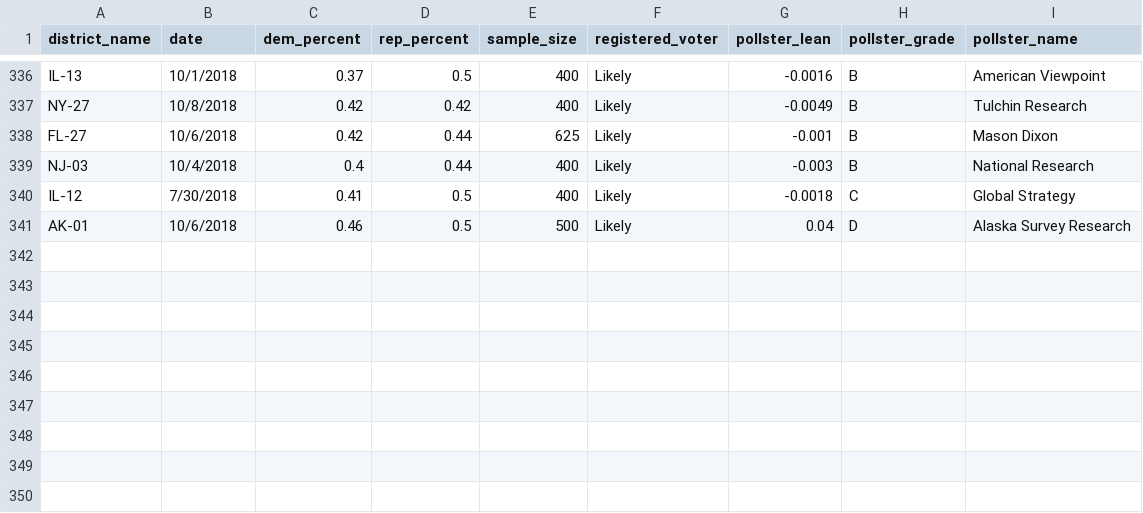
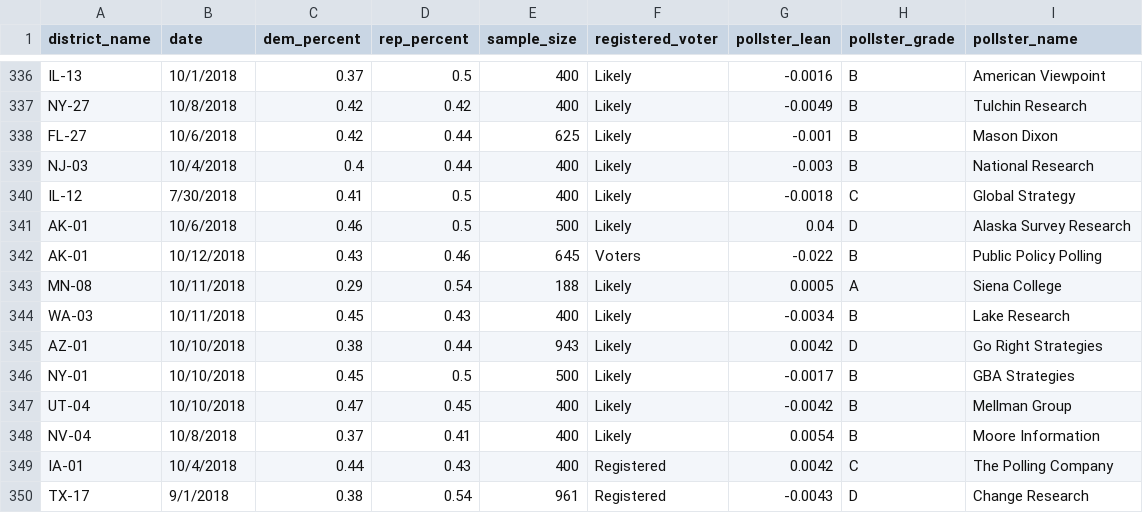
Before and after one commit to polistat/calc-2018, a CSV file: poll_input.csv, drawn as a sheet; only a part is shown, gaps mark what is left out.

Commit message:
Update polls and fix MN-01

```diff
--- a/poll_input.csv
+++ b/poll_input.csv
@@ -341 +341,10 @@ IL-12,7/30/2018,0.41,0.5,400,Likely,-0.0018,C,Global Strategy
 AK-01,10/6/2018,0.46,0.5,500,Likely,0.04,D,Alaska Survey Research
+AK-01,10/12/2018,0.43,0.46,645,Voters,-0.022,B,Public Policy Polling
+MN-08,10/11/2018,0.29,0.54,188,Likely,0.0005,A,Siena College
+WA-03,10/11/2018,0.45,0.43,400,Likely,-0.0034,B,Lake Research
+AZ-01,10/10/2018,0.38,0.44,943,Likely,0.0042,D,Go Right Strategies
+NY-01,10/10/2018,0.45,0.5,500,Likely,-0.0017,B,GBA Strategies
+UT-04,10/10/2018,0.47,0.45,400,Likely,-0.0042,B,Mellman Group
+NV-04,10/8/2018,0.37,0.41,400,Likely,0.0054,B,Moore Information
+IA-01,10/4/2018,0.44,0.43,400,Registered,0.0042,C,The Polling Company
+TX-17,9/1/2018,0.38,0.54,961,Registered,-0.0043,D,Change Research
```
Also changed, not shown: district_input.csv.
